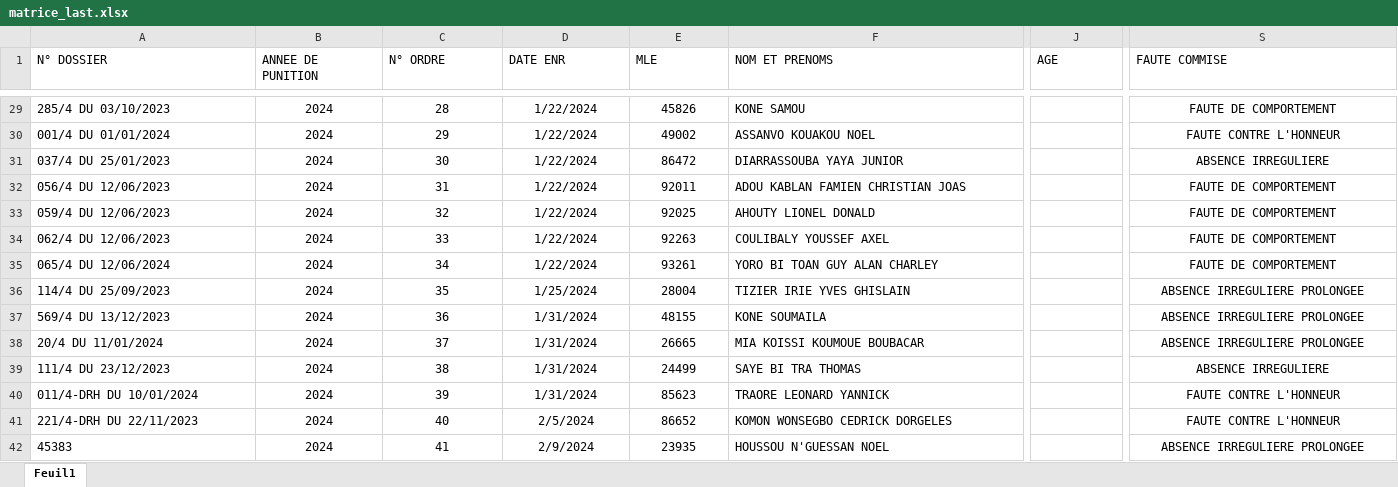
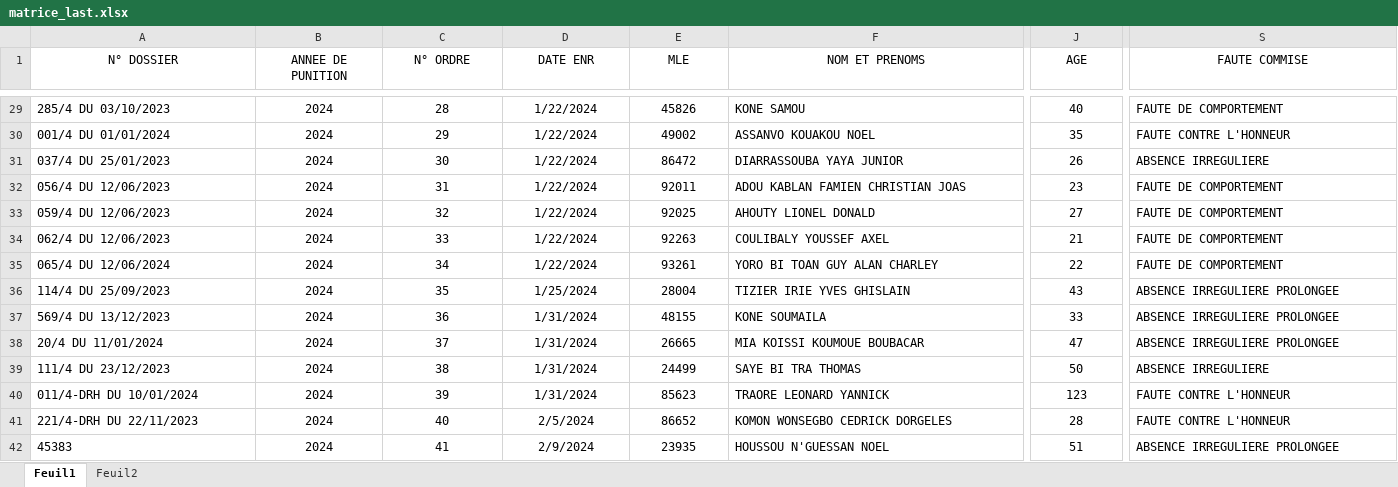
Before and after one commit to Ja-Code-del/Matrice_Disciplinaire, an Excel workbook: matrice_last.xlsx, sheet Feuil1, drawn as a sheet; only a part is shown, gaps mark what is left out; values as stored, in another font and other column widths than the file's, no borders; conditional formats and table styles not drawn; the diff covers the shown part only; the diff names each change by its address in the sheet, - before the commit and + after, or states it on an @@ line.

```diff
--- a/matrice_last.xlsx (sheet Feuil1)
+++ b/matrice_last.xlsx (sheet Feuil1)
+sheet tab: Feuil2
-A1:J1 alignment: left
+A1:J1 alignment: center
-S1 alignment: left
+S1 alignment: center
-J29 (AGE): (empty)
+J29 (AGE): 40
-S29:S42 alignment: center
+S29:S42 alignment: left
-J30 (AGE): (empty)
+J30 (AGE): 35
-J31 (AGE): (empty)
+J31 (AGE): 26
-J32 (AGE): (empty)
+J32 (AGE): 23
-J33 (AGE): (empty)
+J33 (AGE): 27
-J34 (AGE): (empty)
+J34 (AGE): 21
-J35 (AGE): (empty)
+J35 (AGE): 22
-J36 (AGE): (empty)
+J36 (AGE): 43
-J37 (AGE): (empty)
+J37 (AGE): 33
-J38 (AGE): (empty)
+J38 (AGE): 47
-J39 (AGE): (empty)
+J39 (AGE): 50
-J40 (AGE): (empty)
+J40 (AGE): 123
-J41 (AGE): (empty)
+J41 (AGE): 28
-J42 (AGE): (empty)
+J42 (AGE): 51
```
Also changed, not shown: 14 added rows, 234 edited cells and cell formats elsewhere in this sheet, 4 other files.
